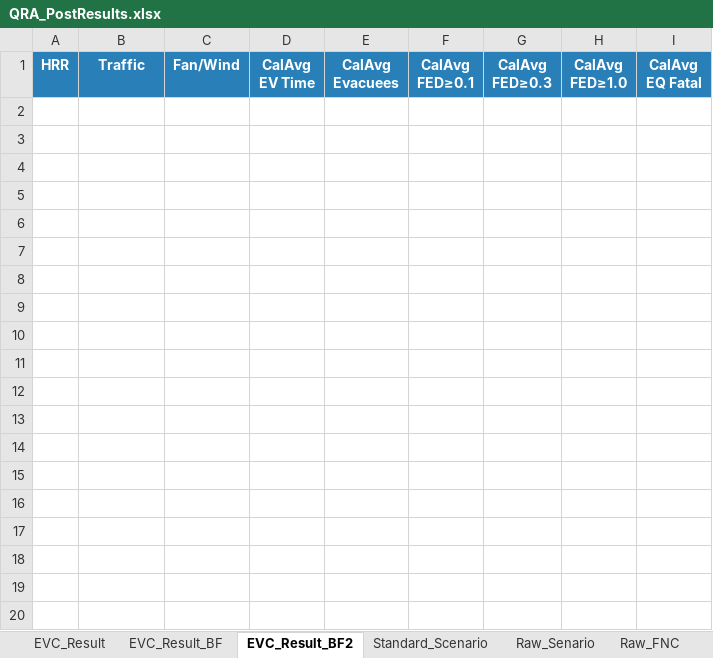
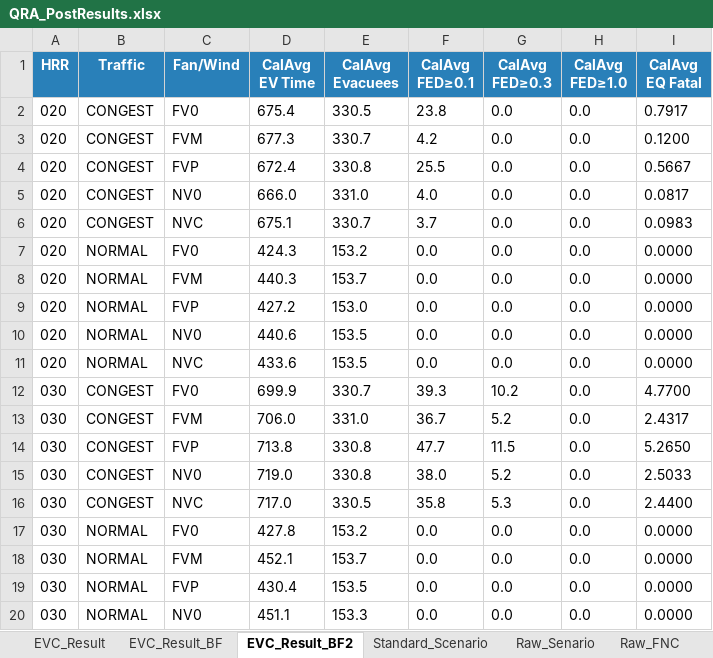
Before and after one commit to Faithful007/QRA-project, an Excel workbook: QRA_PostResults.xlsx, sheet EVC_Result_BF2, drawn as a sheet; only a part is shown; values as stored, in another font and other column widths than the file's, no borders; the diff covers the shown part only; the diff names each change by its address in the sheet, - before the commit and + after, or states it on an @@ line.

```diff
--- a/QRA_PostResults.xlsx (sheet EVC_Result_BF2)
+++ b/QRA_PostResults.xlsx (sheet EVC_Result_BF2)
+row 2: 020 | CONGEST | FV0 | 675.4 | 330.5 | 23.8 | 0.0 | 0.0 | 0.7917
+row 3: 020 | CONGEST | FVM | 677.3 | 330.7 | 4.2 | 0.0 | 0.0 | 0.1200
+row 4: 020 | CONGEST | FVP | 672.4 | 330.8 | 25.5 | 0.0 | 0.0 | 0.5667
+row 5: 020 | CONGEST | NV0 | 666.0 | 331.0 | 4.0 | 0.0 | 0.0 | 0.0817
+row 6: 020 | CONGEST | NVC | 675.1 | 330.7 | 3.7 | 0.0 | 0.0 | 0.0983
+row 7: 020 | NORMAL | FV0 | 424.3 | 153.2 | 0.0 | 0.0 | 0.0 | 0.0000
+row 8: 020 | NORMAL | FVM | 440.3 | 153.7 | 0.0 | 0.0 | 0.0 | 0.0000
+row 9: 020 | NORMAL | FVP | 427.2 | 153.0 | 0.0 | 0.0 | 0.0 | 0.0000
+row 10: 020 | NORMAL | NV0 | 440.6 | 153.5 | 0.0 | 0.0 | 0.0 | 0.0000
+row 11: 020 | NORMAL | NVC | 433.6 | 153.5 | 0.0 | 0.0 | 0.0 | 0.0000
+row 12: 030 | CONGEST | FV0 | 699.9 | 330.7 | 39.3 | 10.2 | 0.0 | 4.7700
+row 13: 030 | CONGEST | FVM | 706.0 | 331.0 | 36.7 | 5.2 | 0.0 | 2.4317
+row 14: 030 | CONGEST | FVP | 713.8 | 330.8 | 47.7 | 11.5 | 0.0 | 5.2650
+row 15: 030 | CONGEST | NV0 | 719.0 | 330.8 | 38.0 | 5.2 | 0.0 | 2.5033
+row 16: 030 | CONGEST | NVC | 717.0 | 330.5 | 35.8 | 5.3 | 0.0 | 2.4400
+row 17: 030 | NORMAL | FV0 | 427.8 | 153.2 | 0.0 | 0.0 | 0.0 | 0.0000
+row 18: 030 | NORMAL | FVM | 452.1 | 153.7 | 0.0 | 0.0 | 0.0 | 0.0000
+row 19: 030 | NORMAL | FVP | 430.4 | 153.5 | 0.0 | 0.0 | 0.0 | 0.0000
+row 20: 030 | NORMAL | NV0 | 451.1 | 153.3 | 0.0 | 0.0 | 0.0 | 0.0000
```
Also changed, not shown: 11 added rows elsewhere in this sheet, sheet Raw_Senario, sheet EVC_Result, sheet Raw_FNC, sheet EVC_Result_BF, sheet Standard_Scenario, charts or pictures, 9 other files.
